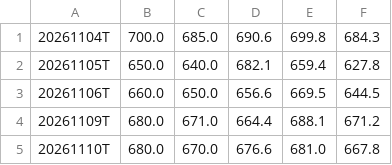
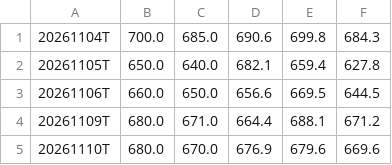
Before and after one commit to igack/gex-seeds, a CSV file: data/GEX_QQQ_ODTE.csv, drawn as a sheet.

```diff
--- a/data/GEX_QQQ_ODTE.csv
+++ b/data/GEX_QQQ_ODTE.csv
@@ -4,2 +4,2 @@
 20261109T,680.0,671.0,664.4,688.1,671.2
-20261110T,680.0,670.0,676.6,681.0,667.8
+20261110T,680.0,670.0,676.9,679.6,669.6
```
Also changed, not shown: 5 other files.
